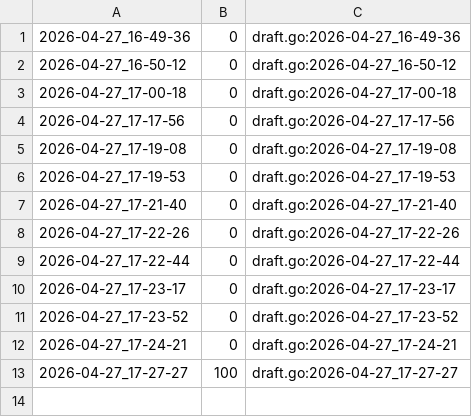
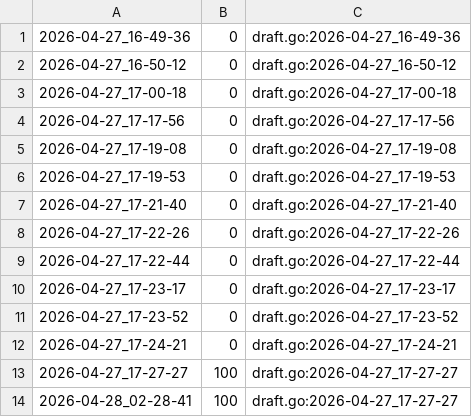
Before and after one commit to qxcode-course/fup-dd-playground-gil02-gp, a CSV file: .tko/track/fup@zigzag/track.csv, drawn as a sheet; the diff names each change by its address in the sheet, - before the commit and + after, or states it on an @@ line.

Commit message:
zigzag

```diff
--- a/.tko/track/fup@zigzag/track.csv
+++ b/.tko/track/fup@zigzag/track.csv
+row 14: 2026-04-28_02-28-41 | 100 | draft.go:2026-04-27_17-27-27
```
Also changed, not shown: 2 other files.
